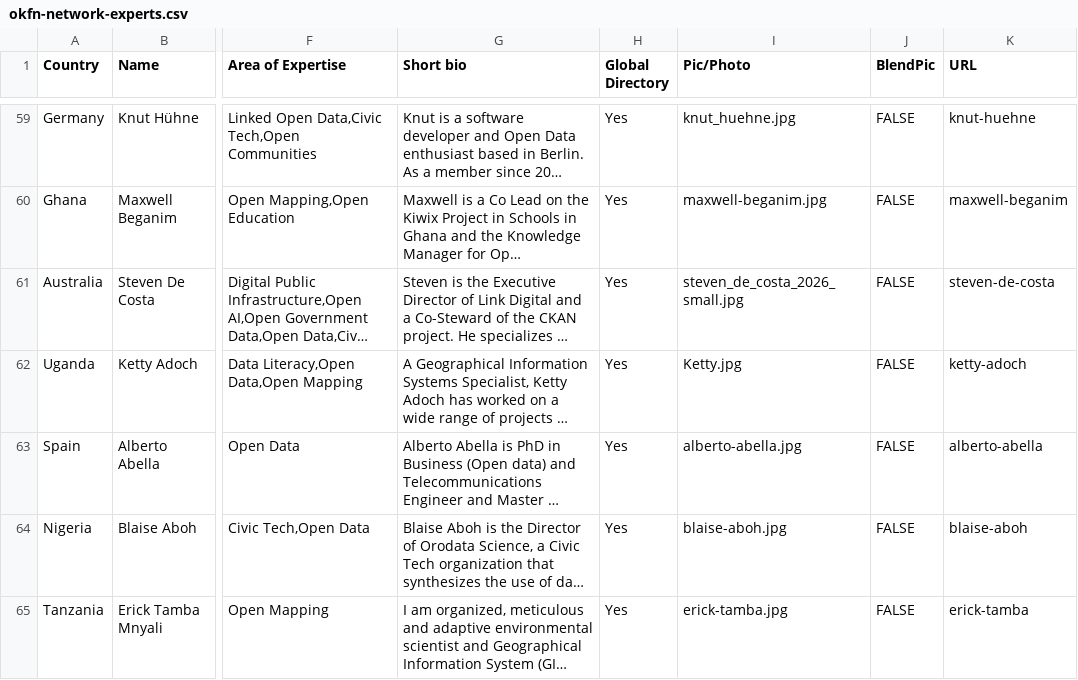
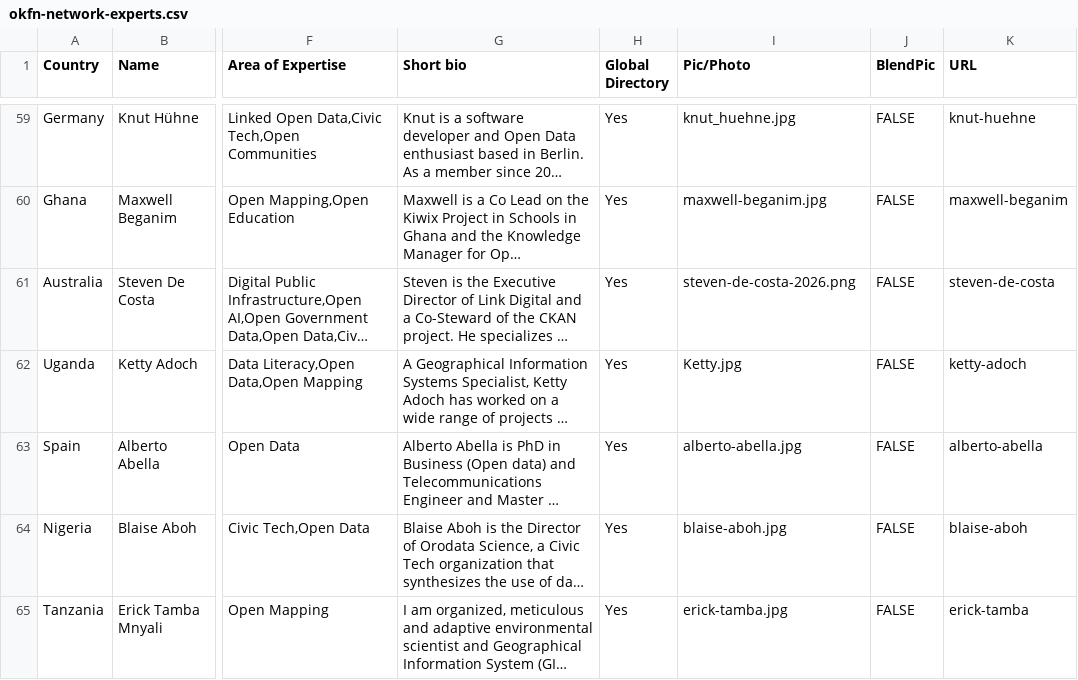
Before and after one commit to okfn/network, a CSV file: okfn-network-experts.csv, drawn as a sheet; only a part is shown, gaps mark what is left out; long unchanged cells end in …; the diff names each change by its address in the sheet, - before the commit and + after, or states it on an @@ line.

Commit message:
Update okfn-network-experts.csv

```diff
--- a/okfn-network-experts.csv
+++ b/okfn-network-experts.csv
-I61 (Pic/Photo): steven_de_costa_2026_small.jpg
+I61 (Pic/Photo): steven-de-costa-2026.png
```
